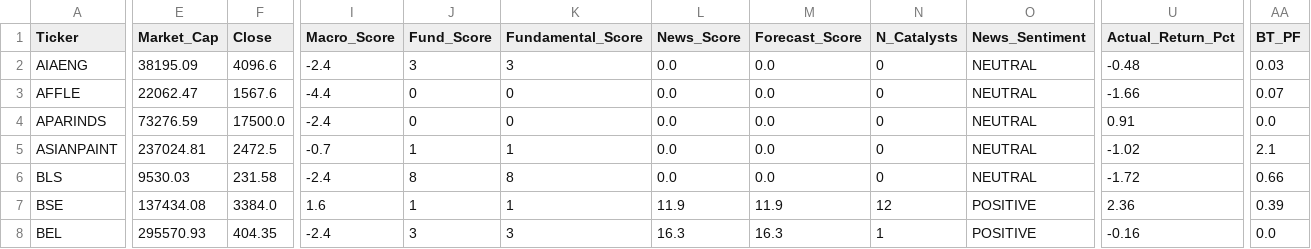
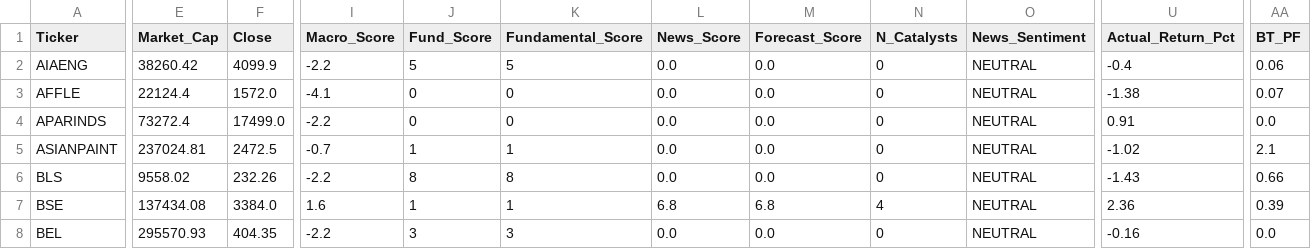
Before and after one commit to rupak-sarkar/xchart-app, a CSV file: output/data.csv, drawn as a sheet; only a part is shown, gaps mark what is left out; the diff covers the shown part only; the diff names each change by its address in the sheet, - before the commit and + after, or states it on an @@ line.

```diff
--- a/output/data.csv
+++ b/output/data.csv
-E2 (Market_Cap): 38195.09
+E2 (Market_Cap): 38260.42
-F2 (Close): 4096.6
+F2 (Close): 4099.9
-I2 (Macro_Score): -2.4
+I2 (Macro_Score): -2.2
-J2 (Fund_Score): 3
+J2 (Fund_Score): 5
-K2 (Fundamental_Score): 3
+K2 (Fundamental_Score): 5
-U2 (Actual_Return_Pct): -0.48
+U2 (Actual_Return_Pct): -0.4
-AA2 (BT_PF): 0.03
+AA2 (BT_PF): 0.06
-E3 (Market_Cap): 22062.47
+E3 (Market_Cap): 22124.4
-F3 (Close): 1567.6
+F3 (Close): 1572.0
-I3 (Macro_Score): -4.4
+I3 (Macro_Score): -4.1
-U3 (Actual_Return_Pct): -1.66
+U3 (Actual_Return_Pct): -1.38
-E4 (Market_Cap): 73276.59
+E4 (Market_Cap): 73272.4
-F4 (Close): 17500.0
+F4 (Close): 17499.0
-I4 (Macro_Score): -2.4
+I4 (Macro_Score): -2.2
-E6 (Market_Cap): 9530.03
+E6 (Market_Cap): 9558.02
-F6 (Close): 231.58
+F6 (Close): 232.26
-I6 (Macro_Score): -2.4
+I6 (Macro_Score): -2.2
-U6 (Actual_Return_Pct): -1.72
+U6 (Actual_Return_Pct): -1.43
-L7 (News_Score): 11.9
+L7 (News_Score): 6.8
-M7 (Forecast_Score): 11.9
+M7 (Forecast_Score): 6.8
-N7 (N_Catalysts): 12
+N7 (N_Catalysts): 4
-O7:O8 (News_Sentiment): POSITIVE
+O7:O8 (News_Sentiment): NEUTRAL
-I8 (Macro_Score): -2.4
+I8 (Macro_Score): -2.2
-L8 (News_Score): 16.3
+L8 (News_Score): 0.0
-M8 (Forecast_Score): 16.3
+M8 (Forecast_Score): 0.0
-N8 (N_Catalysts): 1
+N8 (N_Catalysts): 0
```
Also changed, not shown: 141 edited cells elsewhere in this file, 58 other files.
